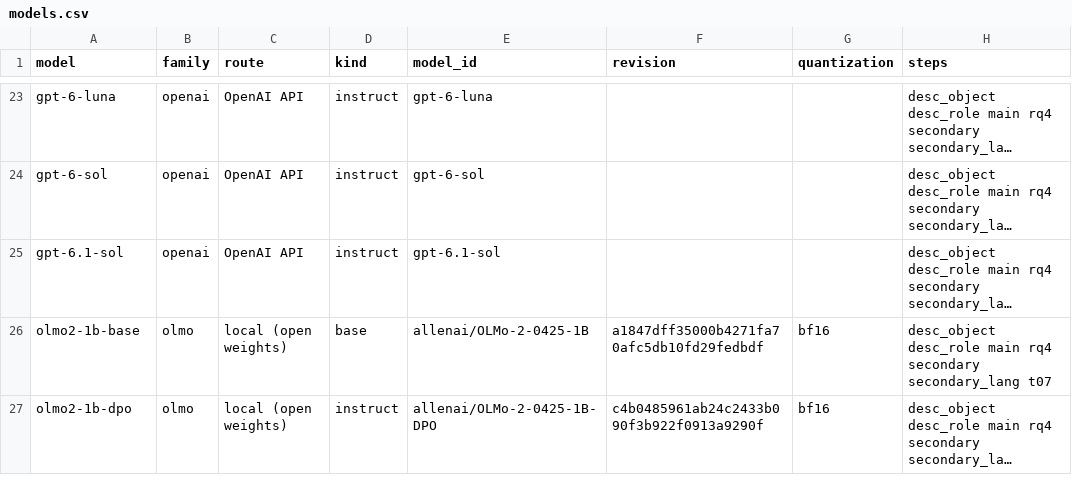
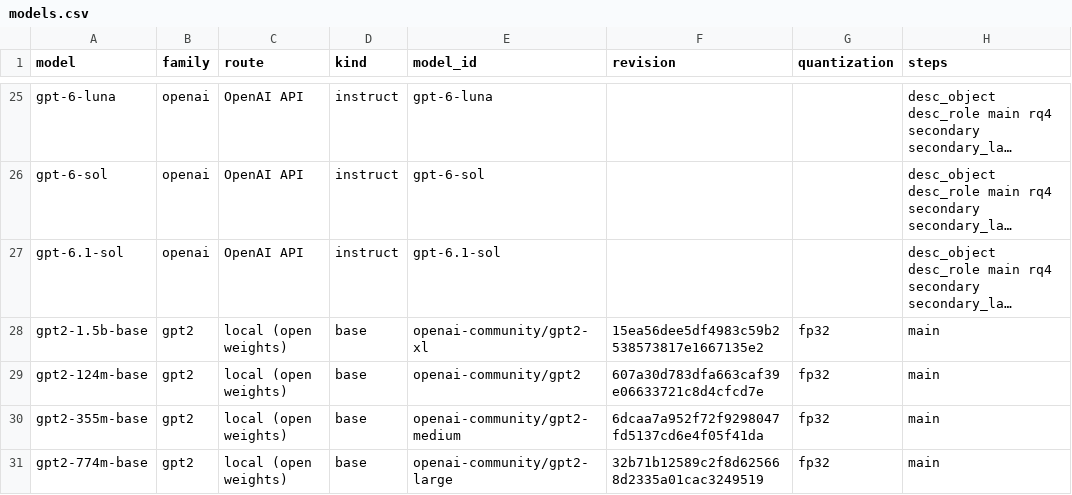
Before and after one commit to cyber-audit-lab/model-identity-data, a CSV file: tables/models.csv, drawn as a sheet; only a part is shown, gaps mark what is left out; the shorter side is filled out with more unchanged rows; long unchanged cells end in …; the diff covers the shown part only; the diff names each change by its address in the sheet, - before the commit and + after, or states it on an @@ line.

```diff
--- a/tables/models.csv
+++ b/tables/models.csv
+row 28: gpt2-1.5b-base | gpt2 | local (open weights) | base | openai-community/gpt2-xl | 15ea56dee5df4983c59b2538573817e1667135e2 | fp32 | main
+row 29: gpt2-124m-base | gpt2 | local (open weights) | base | openai-community/gpt2 | 607a30d783dfa663caf39e06633721c8d4cfcd7e | fp32 | main
+row 30: gpt2-355m-base | gpt2 | local (open weights) | base | openai-community/gpt2-medium | 6dcaa7a952f72f9298047fd5137cd6e4f05f41da | fp32 | main
+row 31: gpt2-774m-base | gpt2 | local (open weights) | base | openai-community/gpt2-large | 32b71b12589c2f8d625668d2335a01cac3249519 | fp32 | main
```
Also changed, not shown: 9 added rows elsewhere in this file, tables/main_categories.csv, tables/main_concentration.csv, 33 other files.
